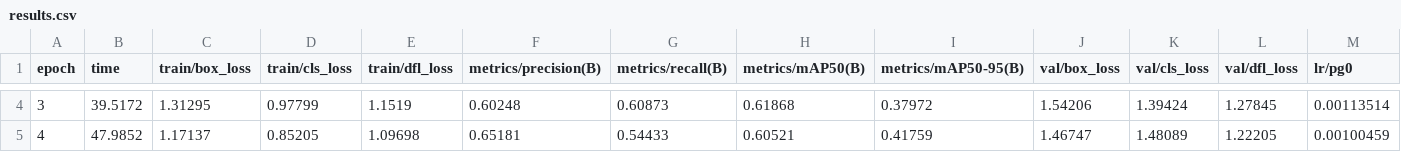
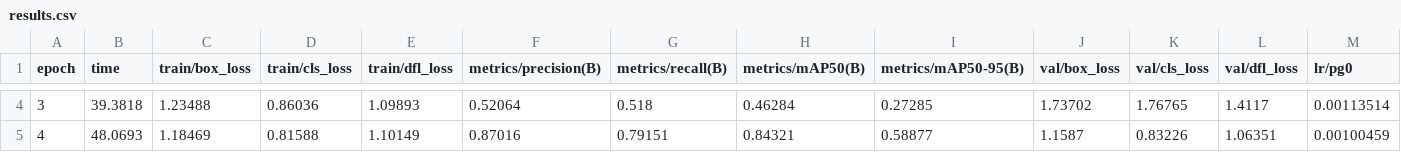
Before and after one commit to yappanthony/pruned-experiments, a CSV file: batch-3 (10ep-16iter)/10ep-40pr-16iter/results.csv, drawn as a sheet; only a part is shown, gaps mark what is left out; the diff covers the shown part only; the diff names each change by its address in the sheet, - before the commit and + after, or states it on an @@ line.

```diff
--- a/batch-3 (10ep-16iter)/10ep-40pr-16iter/results.csv
+++ b/batch-3 (10ep-16iter)/10ep-40pr-16iter/results.csv
-B4 (time): 39.5172
+B4 (time): 39.3818
-C4 (train/box_loss): 1.31295
+C4 (train/box_loss): 1.23488
-D4 (train/cls_loss): 0.97799
+D4 (train/cls_loss): 0.86036
-E4 (train/dfl_loss): 1.1519
+E4 (train/dfl_loss): 1.09893
-F4 (metrics/precision(B)): 0.60248
+F4 (metrics/precision(B)): 0.52064
-G4 (metrics/recall(B)): 0.60873
+G4 (metrics/recall(B)): 0.518
-H4 (metrics/mAP50(B)): 0.61868
+H4 (metrics/mAP50(B)): 0.46284
-I4 (metrics/mAP50-95(B)): 0.37972
+I4 (metrics/mAP50-95(B)): 0.27285
-J4 (val/box_loss): 1.54206
+J4 (val/box_loss): 1.73702
-K4 (val/cls_loss): 1.39424
+K4 (val/cls_loss): 1.76765
-L4 (val/dfl_loss): 1.27845
+L4 (val/dfl_loss): 1.4117
-B5 (time): 47.9852
+B5 (time): 48.0693
-C5 (train/box_loss): 1.17137
+C5 (train/box_loss): 1.18469
-D5 (train/cls_loss): 0.85205
+D5 (train/cls_loss): 0.81588
-E5 (train/dfl_loss): 1.09698
+E5 (train/dfl_loss): 1.10149
-F5 (metrics/precision(B)): 0.65181
+F5 (metrics/precision(B)): 0.87016
-G5 (metrics/recall(B)): 0.54433
+G5 (metrics/recall(B)): 0.79151
-H5 (metrics/mAP50(B)): 0.60521
+H5 (metrics/mAP50(B)): 0.84321
-I5 (metrics/mAP50-95(B)): 0.41759
+I5 (metrics/mAP50-95(B)): 0.58877
-J5 (val/box_loss): 1.46747
+J5 (val/box_loss): 1.1587
-K5 (val/cls_loss): 1.48089
+K5 (val/cls_loss): 0.83226
-L5 (val/dfl_loss): 1.22205
+L5 (val/dfl_loss): 1.06351
```
Also changed, not shown: 88 edited cells elsewhere in this file, 9 other files.
